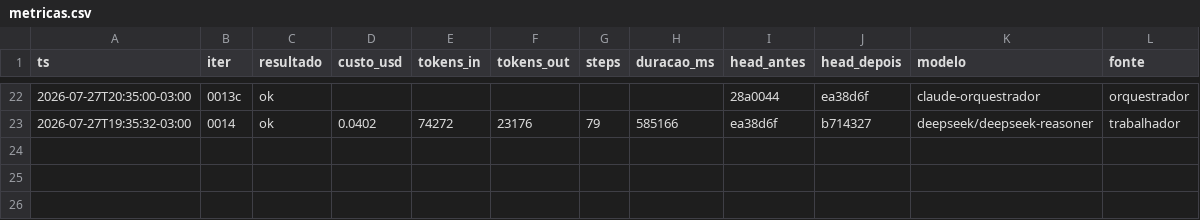
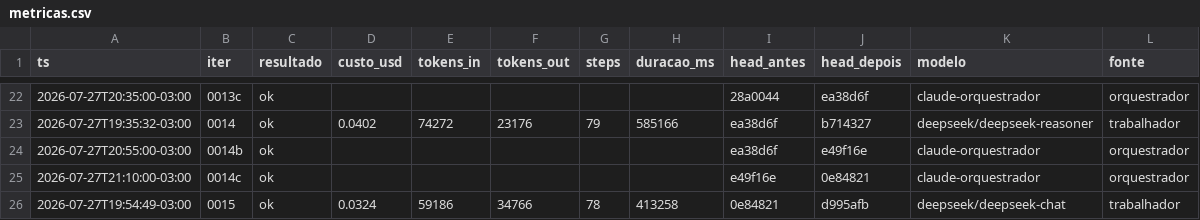
Before and after one commit to Deivison-Costaa/psx-rs, a CSV file: docs/metricas.csv, drawn as a sheet; only a part is shown, gaps mark what is left out.

Commit message:
docs(metricas): incorpora linhas pendentes - auto-remediacao do loop

```diff
--- a/docs/metricas.csv
+++ b/docs/metricas.csv
@@ -23 +23,4 @@ ts,iter,resultado,custo_usd,tokens_in,tokens_out,steps,duracao_ms,head_antes,hea
 2026-07-27T19:35:32-03:00,0014,ok,0.0402,74272,23176,79,585166,ea38d6f,b714327,deepseek/deepseek-reasoner,trabalhador
+2026-07-27T20:55:00-03:00,0014b,ok,,,,,,ea38d6f,e49f16e,claude-orquestrador,orquestrador
+2026-07-27T21:10:00-03:00,0014c,ok,,,,,,e49f16e,0e84821,claude-orquestrador,orquestrador
+2026-07-27T19:54:49-03:00,0015,ok,0.0324,59186,34766,78,413258,0e84821,d995afb,deepseek/deepseek-chat,trabalhador
```
